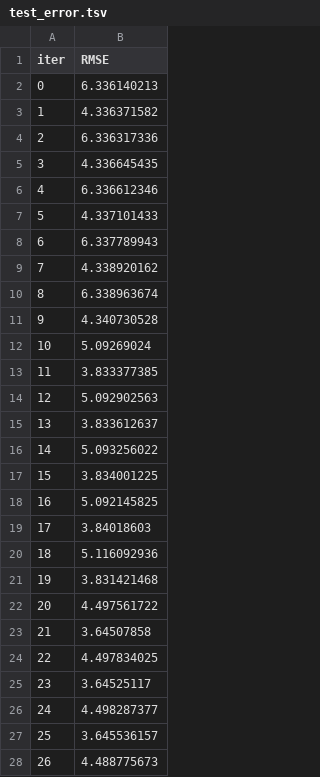
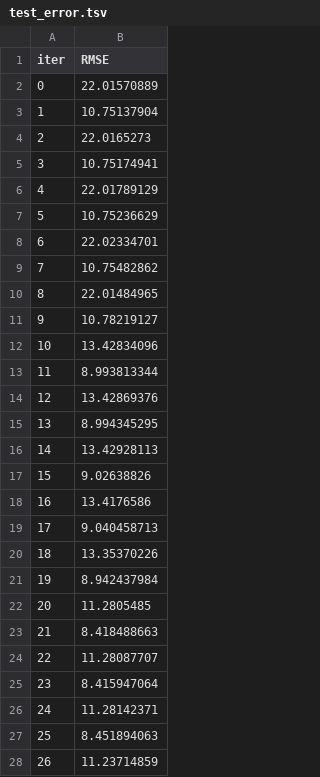
Before and after one commit to freecode23/microclimate-effects, a TSV file: catboost_info/test_error.tsv, drawn as a sheet; only a part is shown; the diff covers the shown part only.

```diff
--- a/catboost_info/test_error.tsv
+++ b/catboost_info/test_error.tsv
@@ -1,28 +1,28 @@
 iter	RMSE
-0	6.336140213
-1	4.336371582
-2	6.336317336
-3	4.336645435
-4	6.336612346
-5	4.337101433
-6	6.337789943
-7	4.338920162
-8	6.338963674
-9	4.340730528
-10	5.09269024
-11	3.833377385
-12	5.092902563
-13	3.833612637
-14	5.093256022
-15	3.834001225
-16	5.092145825
-17	3.84018603
-18	5.116092936
-19	3.831421468
-20	4.497561722
-21	3.64507858
-22	4.497834025
-23	3.64525117
-24	4.498287377
-25	3.645536157
-26	4.488775673
+0	22.01570889
+1	10.75137904
+2	22.0165273
+3	10.75174941
+4	22.01789129
+5	10.75236629
+6	22.02334701
+7	10.75482862
+8	22.01484965
+9	10.78219127
+10	13.42834096
+11	8.993813344
+12	13.42869376
+13	8.994345295
+14	13.42928113
+15	9.02638826
+16	13.4176586
+17	9.040458713
+18	13.35370226
+19	8.942437984
+20	11.2805485
+21	8.418488663
+22	11.28087707
+23	8.415947064
+24	11.28142371
+25	8.451894063
+26	11.23714859
```
Also changed, not shown: 133 edited cells elsewhere in this file, catboost_info/learn_error.tsv, catboost_info/time_left.tsv, 4 other files.
